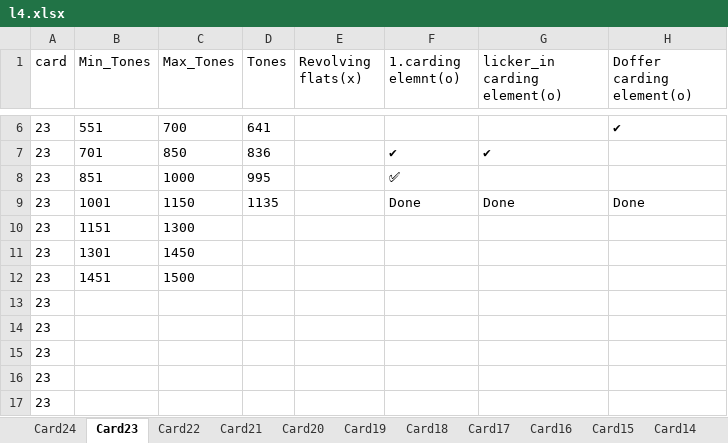
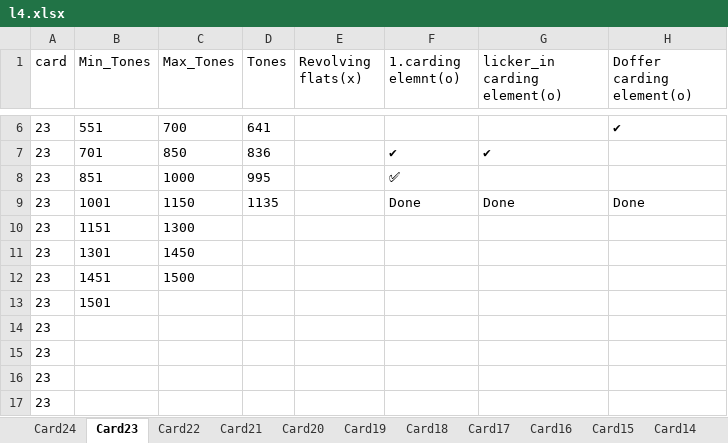
Before and after one commit to mahmedabdallh123/servise-card, an Excel workbook: l4.xlsx, sheet Card23, drawn as a sheet; only a part is shown, gaps mark what is left out; values as stored, in another font and other column widths than the file's, no borders; the diff names each change by its address in the sheet, - before the commit and + after, or states it on an @@ line.

Commit message:
تعديل يدوي في شيت Card23 by admin at 2026-05-13 19:06:38

```diff
--- a/l4.xlsx (sheet Card23)
+++ b/l4.xlsx (sheet Card23)
-B13 (Min_Tones): (empty)
+B13 (Min_Tones): 1501
```
